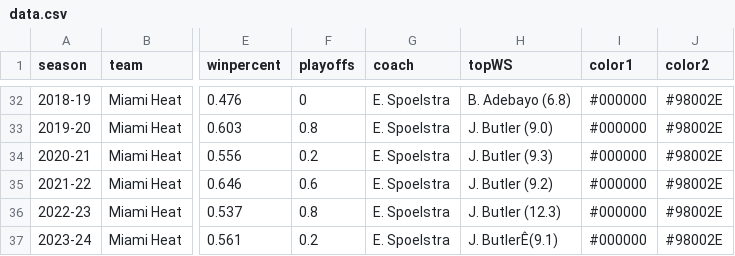
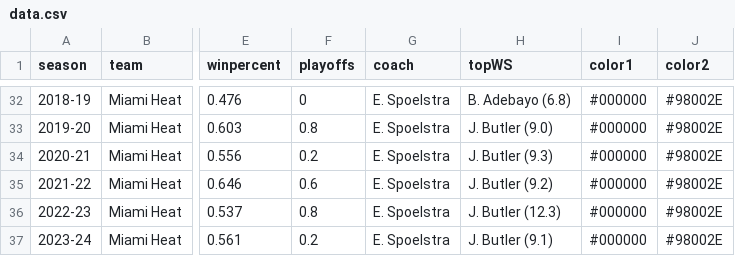
Before and after one commit to zacariias/nbahistory, a CSV file: teams/MIA/data.csv, drawn as a sheet; only a part is shown, gaps mark what is left out; the diff names each change by its address in the sheet, - before the commit and + after, or states it on an @@ line.

Commit message:
Update data.csv

```diff
--- a/teams/MIA/data.csv
+++ b/teams/MIA/data.csv
-H37 (topWS): J. ButlerÊ(9.1)
+H37 (topWS): J. Butler (9.1)
```
